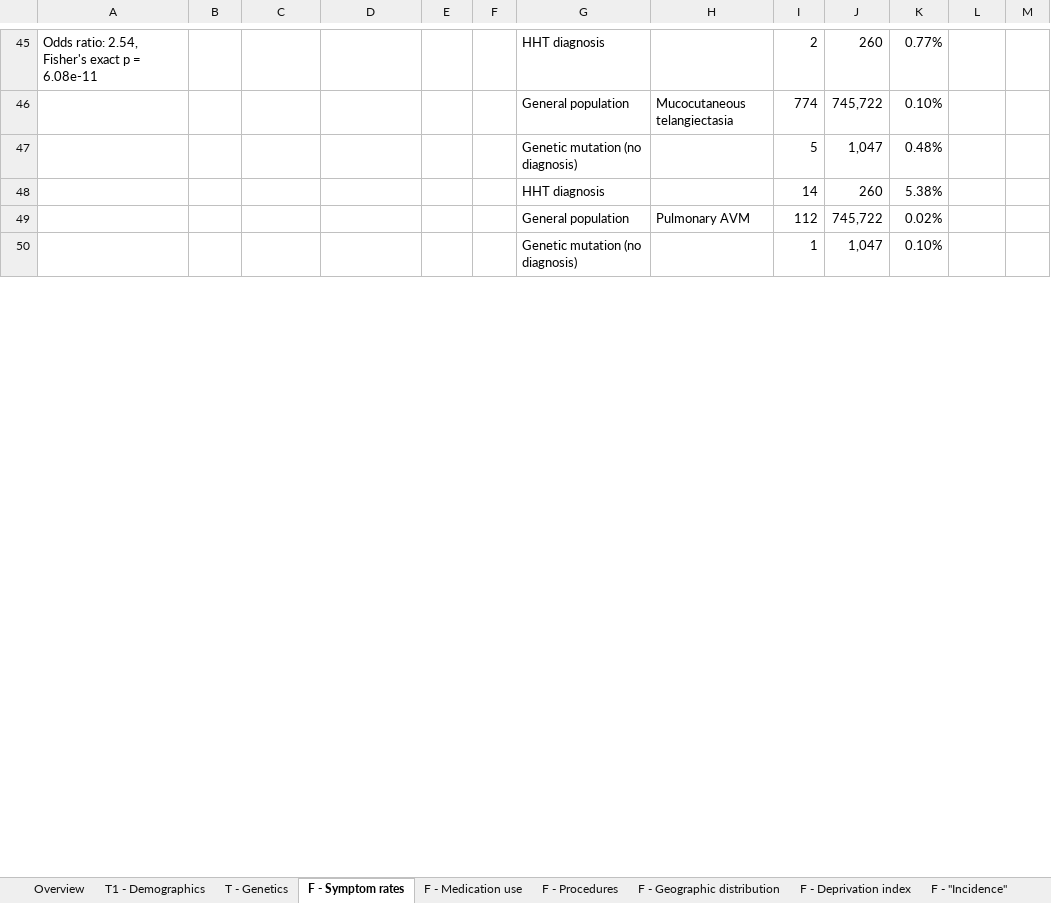
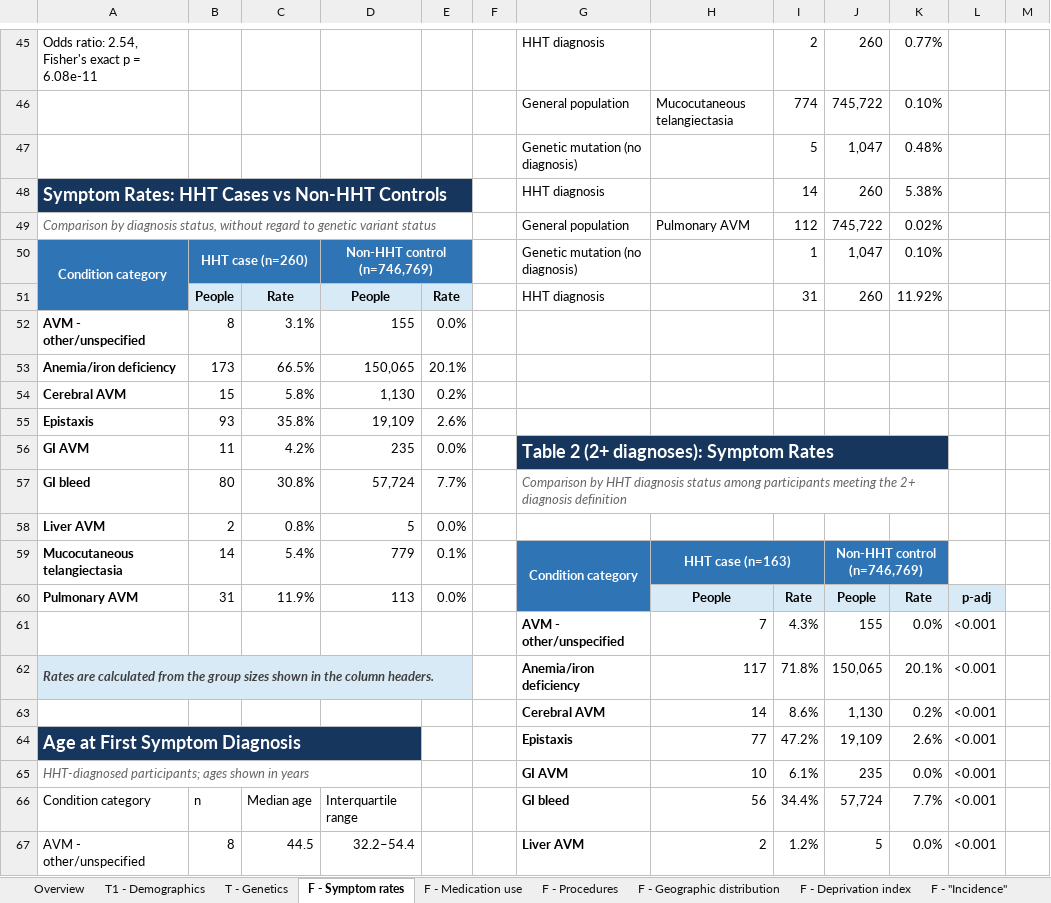
Before and after one commit to kevin-lee-ma/HHT, an Excel workbook: HHT tables.xlsx, sheet F - Symptom rates, drawn as a sheet; only a part is shown, gaps mark what is left out; values as stored, in another font and other column widths than the file's, no borders; charts and pictures and conditional formats and table styles not drawn; the diff covers the shown part only; the diff names each change by its address in the sheet, - before the commit and + after, or states it on an @@ line.

```diff
--- a/HHT tables.xlsx (sheet F - Symptom rates)
+++ b/HHT tables.xlsx (sheet F - Symptom rates)
-A48: (empty)
+A48: Symptom Rates: HHT Cases vs Non-HHT Controls
-A48:E48 fill: none
+A48:E48 fill: #17365D
+A48:E48 merged
-A49: (empty)
+A49: Comparison by diagnosis status, without regard to genetic variant status
+A49:E49 merged
-A50: (empty)
+A50: Condition category
-A50:E50 fill: none
+A50:E50 fill: #2F75B5
+A50:A51 merged
-B50: (empty)
+B50: HHT case (n=260)
+B50:C50 merged
-D50: (empty)
+D50: Non-HHT control (n=746,769)
+D50:E50 merged
+row 51:  | People | Rate | People | Rate |  | HHT diagnosis |  | 31 | 260 | 11.92%
+row 52: AVM - other/unspecified | 8 | 3.1% | 155 | 0.0%
+row 53: Anemia/iron deficiency | 173 | 66.5% | 150,065 | 20.1%
+row 54: Cerebral AVM | 15 | 5.8% | 1,130 | 0.2%
+row 55: Epistaxis | 93 | 35.8% | 19,109 | 2.6%
+row 56: GI AVM | 11 | 4.2% | 235 | 0.0% |  | Table 2 (2+ diagnoses): Symptom Rates
+row 57: GI bleed | 80 | 30.8% | 57,724 | 7.7% |  | Comparison by HHT diagnosis status among participants meeting the 2+ diagnosis definition
+row 58: Liver AVM | 2 | 0.8% | 5 | 0.0%
+row 59: Mucocutaneous telangiectasia | 14 | 5.4% | 779 | 0.1% |  | Condition category | HHT case (n=163) |  | Non-HHT control (n=746,769)
+row 60: Pulmonary AVM | 31 | 11.9% | 113 | 0.0% |  |  | People | Rate | People | Rate | p-adj
+row 61:  |  |  |  |  |  | AVM - other/unspecified | 7 | 4.3% | 155 | 0.0% | <0.001
+row 62: Rates are calculated from the group sizes shown in the column headers. |  |  |  |  |  | Anemia/iron deficiency | 117 | 71.8% | 150,065 | 20.1% | <0.001
+row 63:  |  |  |  |  |  | Cerebral AVM | 14 | 8.6% | 1,130 | 0.2% | <0.001
+row 64: Age at First Symptom Diagnosis |  |  |  |  |  | Epistaxis | 77 | 47.2% | 19,109 | 2.6% | <0.001
+row 65: HHT-diagnosed participants; ages shown in years |  |  |  |  |  | GI AVM | 10 | 6.1% | 235 | 0.0% | <0.001
+row 66: Condition category | n | Median age | Interquartile range |  |  | GI bleed | 56 | 34.4% | 57,724 | 7.7% | <0.001
+row 67: AVM - other/unspecified | 8 | 44.5 | 32.2–54.4 |  |  | Liver AVM | 2 | 1.2% | 5 | 0.0% | <0.001
```
Also changed, not shown: 21 added rows and 4 edited cells elsewhere in this sheet, sheet F - Geographic distribution, sheet F - Procedures, sheet T1 - Demographics, charts or pictures, 11 other files.
